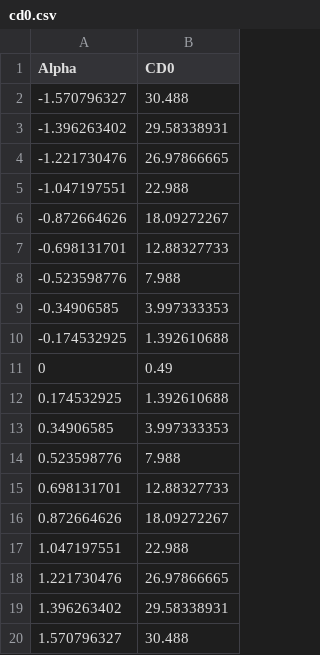
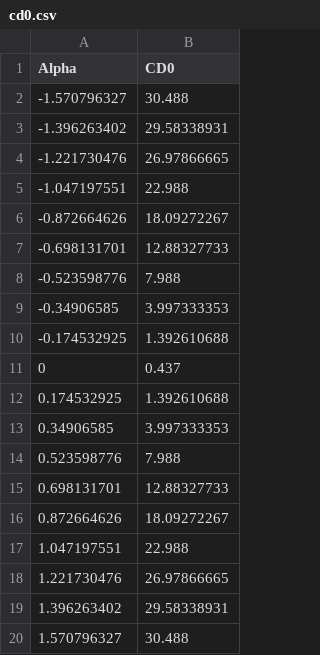
Before and after one commit to PLANET-Qdeveloper/TrajecSimu, a CSV file: data/sample/tables/cd0.csv, drawn as a sheet.

Commit message:
Update rocket configuration parameters: adjust pitch value, add wing area to schema and template, and modify drag coefficient in CSV.

```diff
--- a/data/sample/tables/cd0.csv
+++ b/data/sample/tables/cd0.csv
@@ -10,3 +10,3 @@ Alpha,CD0
 -0.174532925,1.392610688
-0,0.49
+0,0.437
 0.174532925,1.392610688
```
Also changed, not shown: 3 other files.
